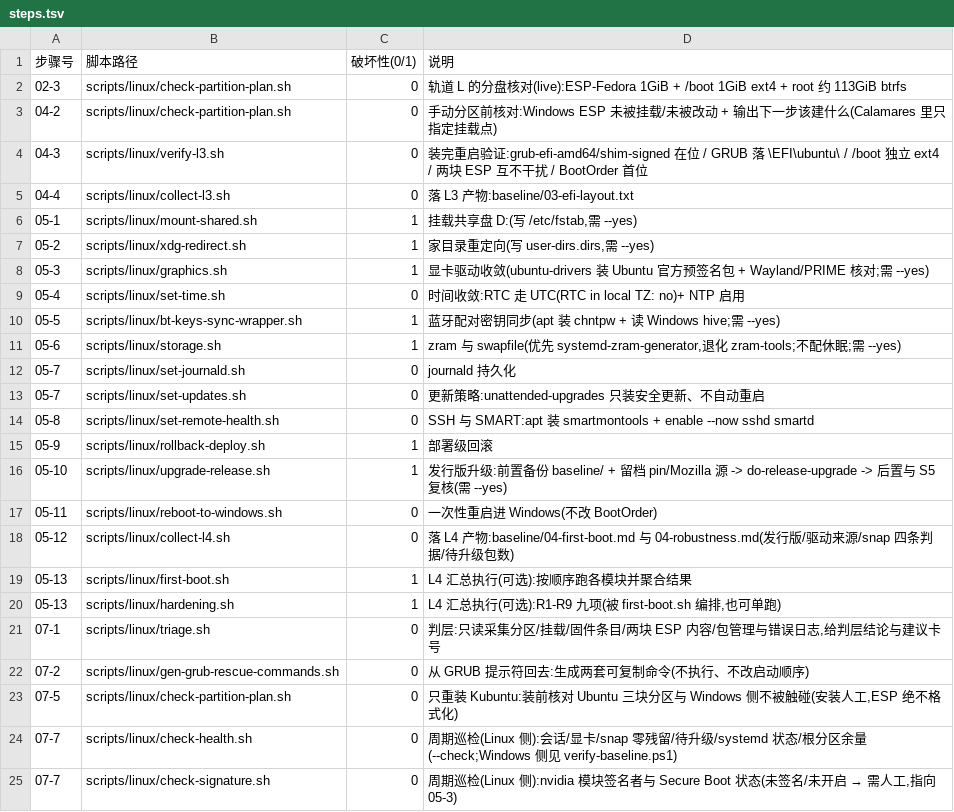
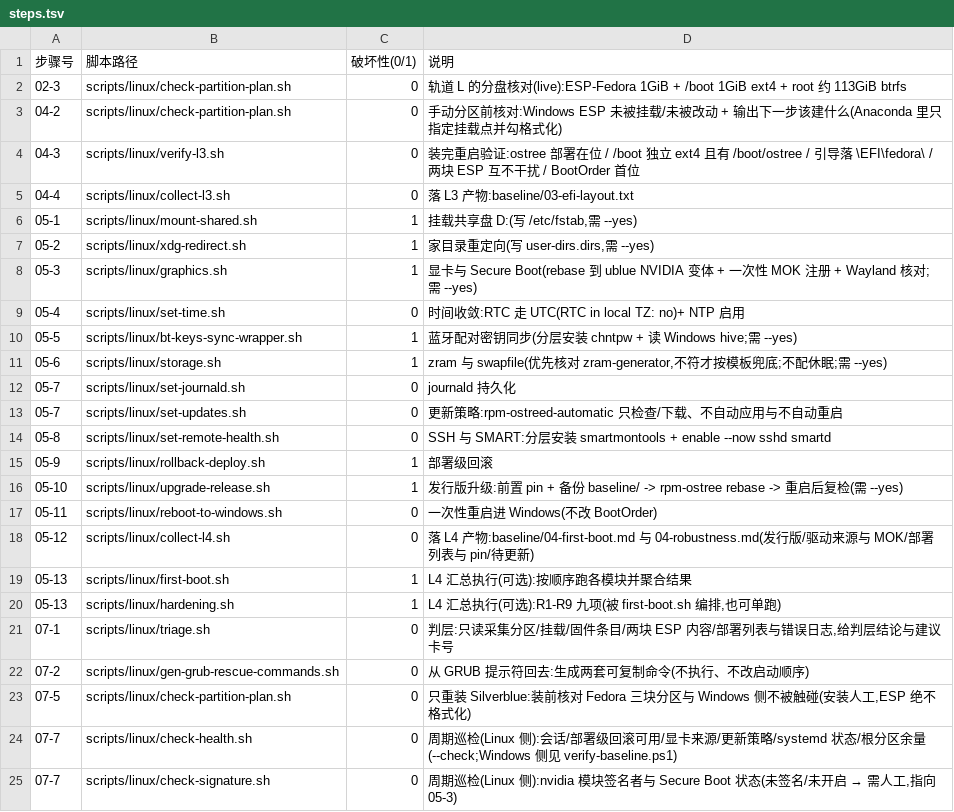
Before and after one commit to Zzz210s/win-linux-dualboot, a TSV file: scripts/linux/steps.tsv, drawn as a sheet.

Commit message:
docs: 手册与清单口径回切 Silverblue(含索引说明列)

```diff
--- a/scripts/linux/steps.tsv
+++ b/scripts/linux/steps.tsv
@@ -2,4 +2,4 @@
 02-3	scripts/linux/check-partition-plan.sh	0	轨道 L 的分盘核对(live):ESP-Fedora 1GiB + /boot 1GiB ext4 + root 约 113GiB btrfs
-04-2	scripts/linux/check-partition-plan.sh	0	手动分区前核对:Windows ESP 未被挂载/未被改动 + 输出下一步该建什么(Calamares 里只指定挂载点)
-04-3	scripts/linux/verify-l3.sh	0	装完重启验证:grub-efi-amd64/shim-signed 在位 / GRUB 落 \EFI\ubuntu\ / /boot 独立 ext4 / 两块 ESP 互不干扰 / BootOrder 首位
+04-2	scripts/linux/check-partition-plan.sh	0	手动分区前核对:Windows ESP 未被挂载/未被改动 + 输出下一步该建什么(Anaconda 里只指定挂载点并勾格式化)
+04-3	scripts/linux/verify-l3.sh	0	装完重启验证:ostree 部署在位 / /boot 独立 ext4 且有 /boot/ostree / 引导落 \EFI\fedora\ / 两块 ESP 互不干扰 / BootOrder 首位
 04-4	scripts/linux/collect-l3.sh	0	落 L3 产物:baseline/03-efi-layout.txt
@@ -7,19 +7,19 @@
 05-2	scripts/linux/xdg-redirect.sh	1	家目录重定向(写 user-dirs.dirs,需 --yes)
-05-3	scripts/linux/graphics.sh	1	显卡驱动收敛(ubuntu-drivers 装 Ubuntu 官方预签名包 + Wayland/PRIME 核对;需 --yes)
+05-3	scripts/linux/graphics.sh	1	显卡与 Secure Boot(rebase 到 ublue NVIDIA 变体 + 一次性 MOK 注册 + Wayland 核对;需 --yes)
 05-4	scripts/linux/set-time.sh	0	时间收敛:RTC 走 UTC(RTC in local TZ: no)+ NTP 启用
-05-5	scripts/linux/bt-keys-sync-wrapper.sh	1	蓝牙配对密钥同步(apt 装 chntpw + 读 Windows hive;需 --yes)
-05-6	scripts/linux/storage.sh	1	zram 与 swapfile(优先 systemd-zram-generator,退化 zram-tools;不配休眠;需 --yes)
+05-5	scripts/linux/bt-keys-sync-wrapper.sh	1	蓝牙配对密钥同步(分层安装 chntpw + 读 Windows hive;需 --yes)
+05-6	scripts/linux/storage.sh	1	zram 与 swapfile(优先核对 zram-generator,不符才按模板兜底;不配休眠;需 --yes)
 05-7	scripts/linux/set-journald.sh	0	journald 持久化
-05-7	scripts/linux/set-updates.sh	0	更新策略:unattended-upgrades 只装安全更新、不自动重启
-05-8	scripts/linux/set-remote-health.sh	0	SSH 与 SMART:apt 装 smartmontools + enable --now sshd smartd
+05-7	scripts/linux/set-updates.sh	0	更新策略:rpm-ostreed-automatic 只检查/下载、不自动应用与不自动重启
+05-8	scripts/linux/set-remote-health.sh	0	SSH 与 SMART:分层安装 smartmontools + enable --now sshd smartd
 05-9	scripts/linux/rollback-deploy.sh	1	部署级回滚
-05-10	scripts/linux/upgrade-release.sh	1	发行版升级:前置备份 baseline/ + 留档 pin/Mozilla 源 -> do-release-upgrade -> 后置与 S5 复核(需 --yes)
+05-10	scripts/linux/upgrade-release.sh	1	发行版升级:前置 pin + 备份 baseline/ -> rpm-ostree rebase -> 重启后复检(需 --yes)
 05-11	scripts/linux/reboot-to-windows.sh	0	一次性重启进 Windows(不改 BootOrder)
-05-12	scripts/linux/collect-l4.sh	0	落 L4 产物:baseline/04-first-boot.md 与 04-robustness.md(发行版/驱动来源/snap 四条判据/待升级包数)
+05-12	scripts/linux/collect-l4.sh	0	落 L4 产物:baseline/04-first-boot.md 与 04-robustness.md(发行版/驱动来源与 MOK/部署列表与 pin/待更新)
 05-13	scripts/linux/first-boot.sh	1	L4 汇总执行(可选):按顺序跑各模块并聚合结果
 05-13	scripts/linux/hardening.sh	1	L4 汇总执行(可选):R1-R9 九项(被 first-boot.sh 编排,也可单跑)
-07-1	scripts/linux/triage.sh	0	判层:只读采集分区/挂载/固件条目/两块 ESP 内容/包管理与错误日志,给判层结论与建议卡号
+07-1	scripts/linux/triage.sh	0	判层:只读采集分区/挂载/固件条目/两块 ESP 内容/部署列表与错误日志,给判层结论与建议卡号
 07-2	scripts/linux/gen-grub-rescue-commands.sh	0	从 GRUB 提示符回去:生成两套可复制命令(不执行、不改启动顺序)
-07-5	scripts/linux/check-partition-plan.sh	0	只重装 Kubuntu:装前核对 Ubuntu 三块分区与 Windows 侧不被触碰(安装人工,ESP 绝不格式化)
-07-7	scripts/linux/check-health.sh	0	周期巡检(Linux 侧):会话/显卡/snap 零残留/待升级/systemd 状态/根分区余量(--check;Windows 侧见 verify-baseline.ps1)
+07-5	scripts/linux/check-partition-plan.sh	0	只重装 Silverblue:装前核对 Fedora 三块分区与 Windows 侧不被触碰(安装人工,ESP 绝不格式化)
+07-7	scripts/linux/check-health.sh	0	周期巡检(Linux 侧):会话/部署级回滚可用/显卡来源/更新策略/systemd 状态/根分区余量(--check;Windows 侧见 verify-baseline.ps1)
 07-7	scripts/linux/check-signature.sh	0	周期巡检(Linux 侧):nvidia 模块签名者与 Secure Boot 状态(未签名/未开启 → 需人工,指向 05-3)
```
Also changed, not shown: scripts/windows/steps.tsv, 10 other files.
